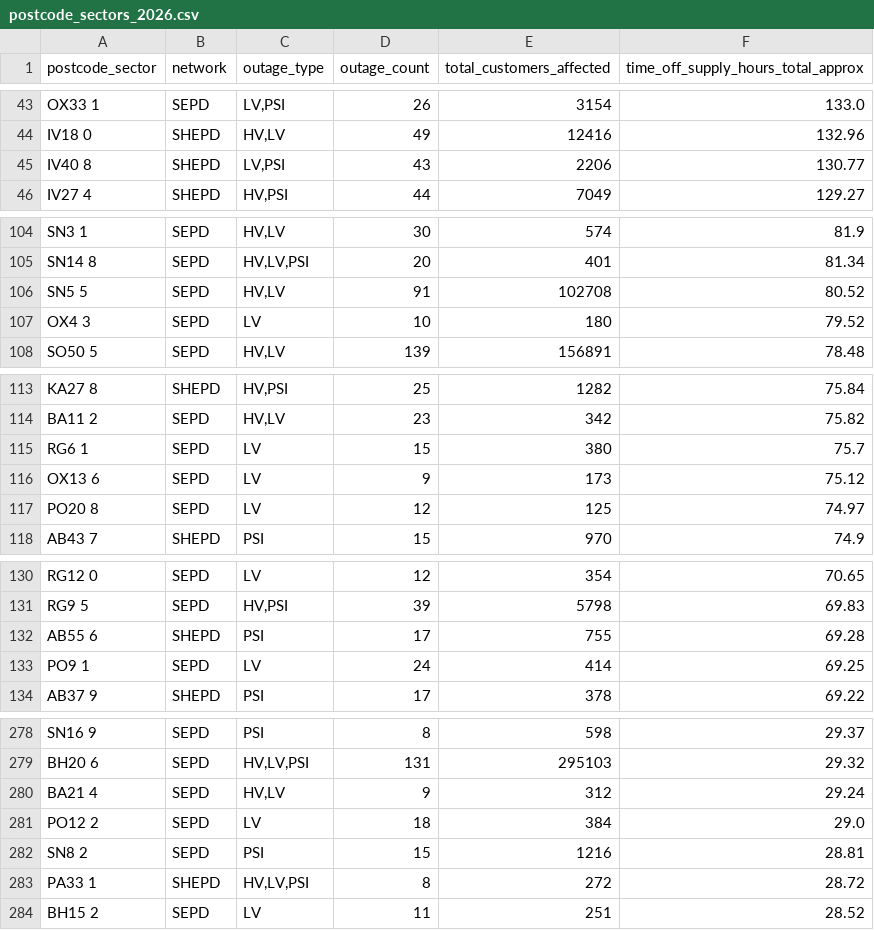
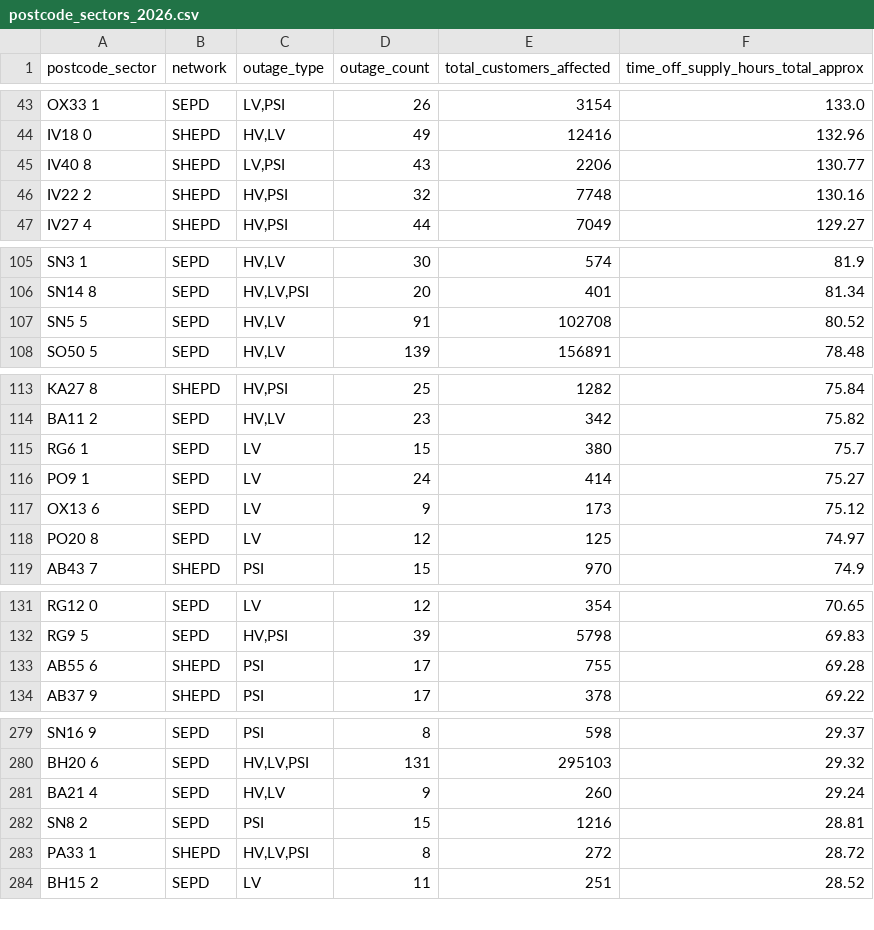
Before and after one commit to hatch-sse/powercuts-mvp, a CSV file: data/exports/sectors/postcode_sectors_2026.csv, drawn as a sheet; only a part is shown, gaps mark what is left out; the diff covers the shown part only.

```diff
--- a/data/exports/sectors/postcode_sectors_2026.csv
+++ b/data/exports/sectors/postcode_sectors_2026.csv
@@ -45,2 +45,3 @@ IV18 0,SHEPD,"HV,LV",49,12416,132.96
 IV40 8,SHEPD,"LV,PSI",43,2206,130.77
+IV22 2,SHEPD,"HV,PSI",32,7748,130.16
 IV27 4,SHEPD,"HV,PSI",44,7049,129.27
@@ -106,3 +107,2 @@ SN14 8,SEPD,"HV,LV,PSI",20,401,81.34
 SN5 5,SEPD,"HV,LV",91,102708,80.52
-OX4 3,SEPD,LV,10,180,79.52
 SO50 5,SEPD,"HV,LV",139,156891,78.48
@@ -115,2 +115,3 @@ BA11 2,SEPD,"HV,LV",23,342,75.82
 RG6 1,SEPD,LV,15,380,75.7
+PO9 1,SEPD,LV,24,414,75.27
 OX13 6,SEPD,LV,9,173,75.12
@@ -132,3 +133,2 @@ RG9 5,SEPD,"HV,PSI",39,5798,69.83
 AB55 6,SHEPD,PSI,17,755,69.28
-PO9 1,SEPD,LV,24,414,69.25
 AB37 9,SHEPD,PSI,17,378,69.22
@@ -279,4 +280,3 @@ SN16 9,SEPD,PSI,8,598,29.37
 BH20 6,SEPD,"HV,LV,PSI",131,295103,29.32
-BA21 4,SEPD,"HV,LV",9,312,29.24
-PO12 2,SEPD,LV,18,384,29.0
+BA21 4,SEPD,"HV,LV",9,260,29.24
 SN8 2,SEPD,PSI,15,1216,28.81
```
Also changed, not shown: 8 added rows, 7 removed rows and 5 edited cells elsewhere in this file, data/exports/annual/postcodes_2026.csv, data/exports/annual/postcodes_current_year.csv, 7 other files.
